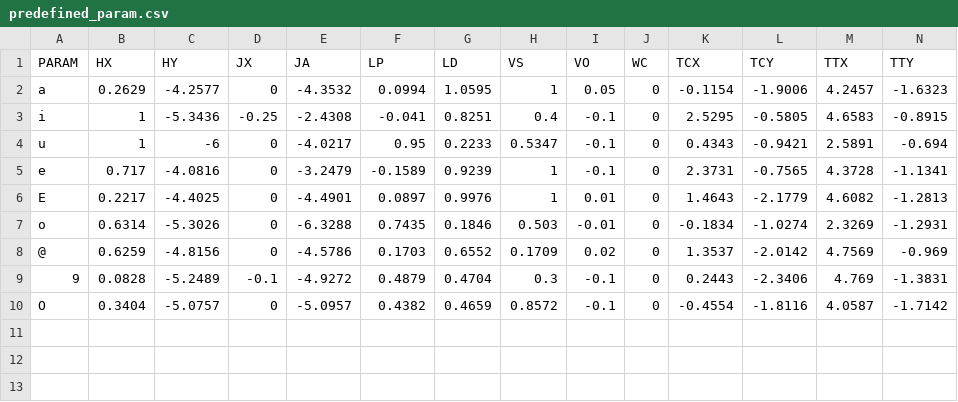
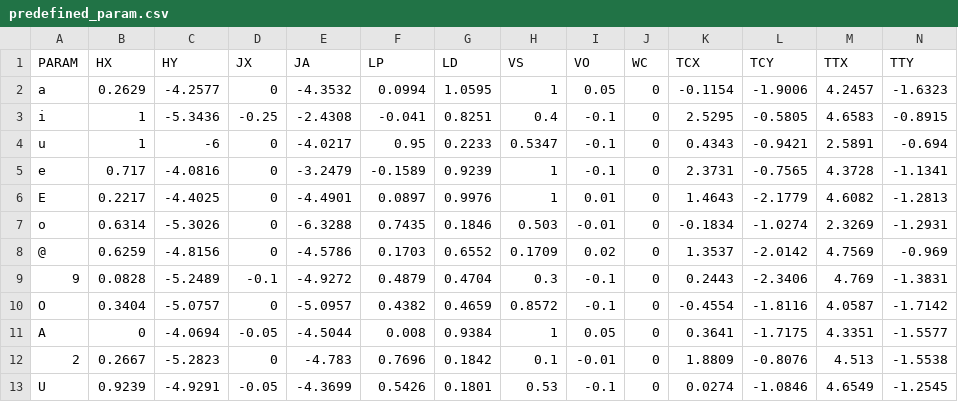
Before and after one commit to thanatlap/master-thesis-vocal-tract-inversion-journal, a CSV file: data_generator/templates/predefined_param.csv, drawn as a sheet; only a part is shown; rows hold the shown columns only; the diff names each change by its address in the sheet, - before the commit and + after, or states it on an @@ line.

```diff
--- a/data_generator/templates/predefined_param.csv
+++ b/data_generator/templates/predefined_param.csv
+row 11: A | 0 | -4.0694 | -0.05 | -4.5044 | 0.008 | 0.9384 | 1 | 0.05 | 0 | 0.3641 | -1.7175 | 4.3351 | -1.5577
+row 12: 2 | 0.2667 | -5.2823 | 0 | -4.783 | 0.7696 | 0.1842 | 0.1 | -0.01 | 0 | 1.8809 | -0.8076 | 4.513 | -1.5538
+row 13: U | 0.9239 | -4.9291 | -0.05 | -4.3699 | 0.5426 | 0.1801 | 0.53 | -0.1 | 0 | 0.0274 | -1.0846 | 4.6549 | -1.2545
```
Also changed, not shown: thesis_log.csv, 6 other files.
